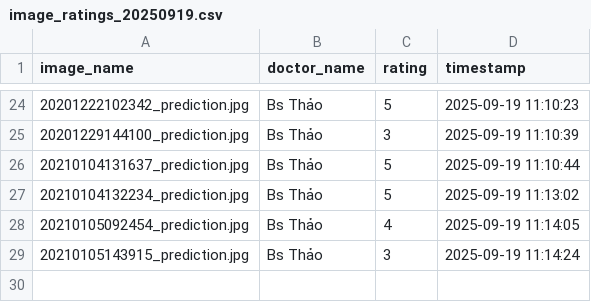
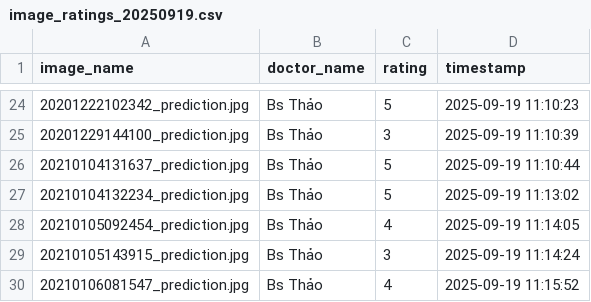
Before and after one commit to hoangphuct97/RT-DETR, a CSV file: ratings/image_ratings_20250919.csv, drawn as a sheet; only a part is shown, gaps mark what is left out.

Commit message:
Update ratings - 2025-09-19 11:15:52

```diff
--- a/ratings/image_ratings_20250919.csv
+++ b/ratings/image_ratings_20250919.csv
@@ -29 +29,2 @@ image_name,doctor_name,rating,timestamp
 20210105143915_prediction.jpg,Bs Thảo,3,2025-09-19 11:14:24
+20210106081547_prediction.jpg,Bs Thảo,4,2025-09-19 11:15:52
```
